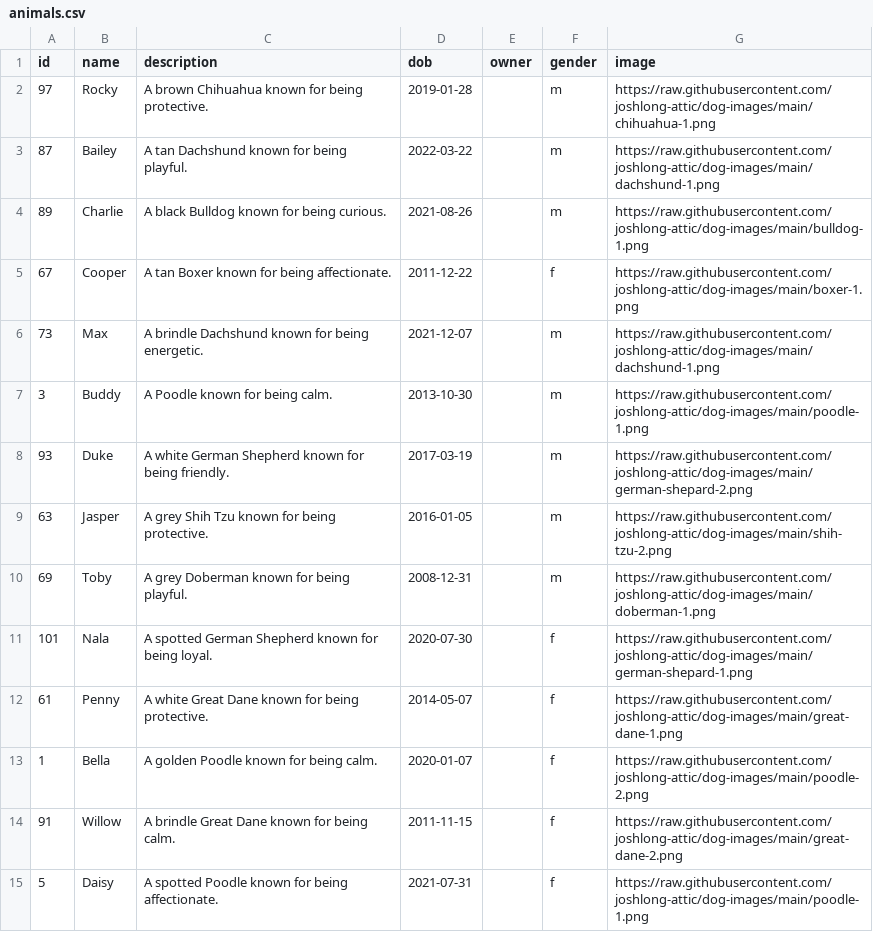
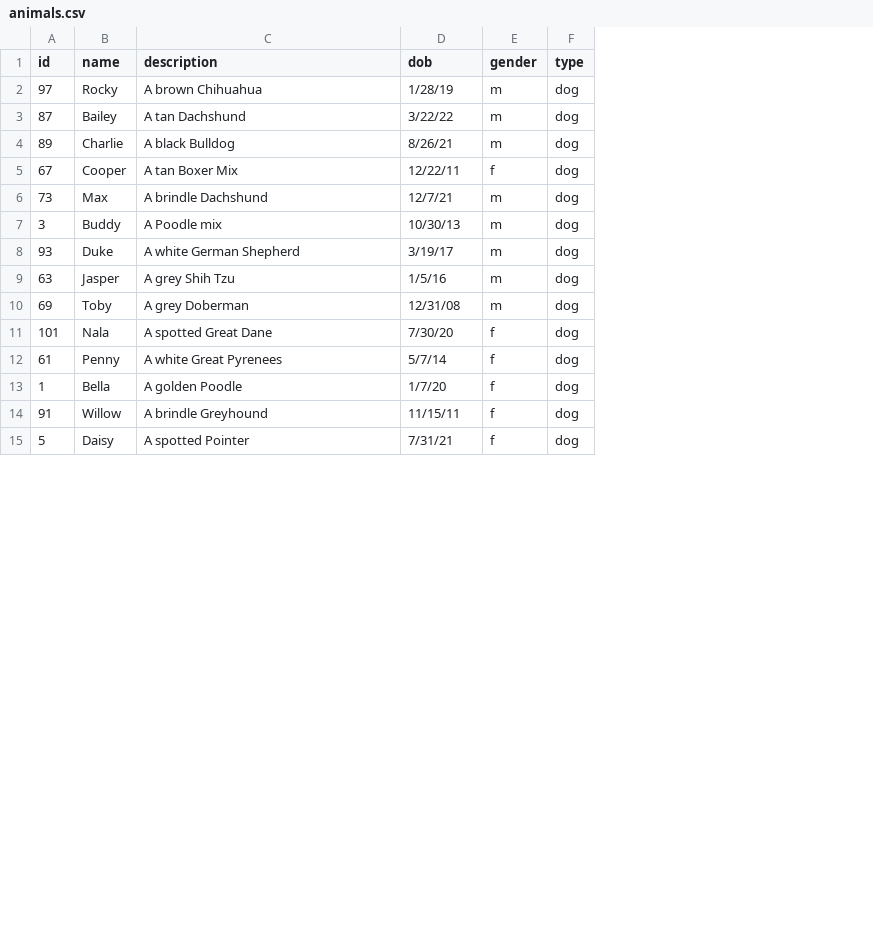
Before and after one commit to coffee-software-show/2026-tutorial, a CSV file: misc/animals.csv, drawn as a sheet; only a part is shown; removed rows and columns are numbered as before the commit, all else as after; the diff covers the shown part only; the diff names each change by its address in the sheet, - before the commit and + after, or states it on an @@ line.

```diff
--- a/misc/animals.csv
+++ b/misc/animals.csv
-column E (owner), empty
-column G (image), rows 2-15: https://raw.githubusercontent.com/joshlong-attic/dog-images/main/chihuahua-1.png | https://raw.githubusercontent.com/joshlong-attic/dog-images/main/dachshund-1.png | https://raw.githubusercontent.com/joshlong-attic/dog-images/main/bulldog-1.png | https://raw.githubusercontent.com/joshlong-attic/dog-images/main/boxer-1.png | https://raw.githubusercontent.com/joshlong-attic/dog-images/main/dachshund-1.png | https://raw.githubusercontent.com/joshlong-attic/dog-images/main/poodle-1.png | https://raw.githubusercontent.com/joshlong-attic/dog-images/main/german-shepard-2.png | https://raw.githubusercontent.com/joshlong-attic/dog-images/main/shih-tzu-2.png | https://raw.githubusercontent.com/joshlong-attic/dog-images/main/doberman-1.png | https://raw.githubusercontent.com/joshlong-attic/dog-images/main/german-shepard-1.png | https://raw.githubusercontent.com/joshlong-attic/dog-images/main/great-dane-1.png | https://raw.githubusercontent.com/joshlong-attic/dog-images/main/poodle-2.png | https://raw.githubusercontent.com/joshlong-attic/dog-images/main/great-dane-2.png | https://raw.githubusercontent.com/joshlong-attic/dog-images/main/poodle-1.png
+column F (type), rows 2-15: all dog
-C2 (description): A brown Chihuahua known for being protective.
+C2 (description): A brown Chihuahua
-D2 (dob): 2019-01-28
+D2 (dob): 1/28/19
-C3 (description): A tan Dachshund known for being playful.
+C3 (description): A tan Dachshund
-D3 (dob): 2022-03-22
+D3 (dob): 3/22/22
-C4 (description): A black Bulldog known for being curious.
+C4 (description): A black Bulldog
-D4 (dob): 2021-08-26
+D4 (dob): 8/26/21
-C5 (description): A tan Boxer known for being affectionate.
+C5 (description): A tan Boxer Mix
-D5 (dob): 2011-12-22
+D5 (dob): 12/22/11
-C6 (description): A brindle Dachshund known for being energetic.
+C6 (description): A brindle Dachshund
-D6 (dob): 2021-12-07
+D6 (dob): 12/7/21
-C7 (description): A Poodle known for being calm.
+C7 (description): A Poodle mix
-D7 (dob): 2013-10-30
+D7 (dob): 10/30/13
-C8 (description): A white German Shepherd known for being friendly.
+C8 (description): A white German Shepherd
-D8 (dob): 2017-03-19
+D8 (dob): 3/19/17
-C9 (description): A grey Shih Tzu known for being protective.
+C9 (description): A grey Shih Tzu
-D9 (dob): 2016-01-05
+D9 (dob): 1/5/16
-C10 (description): A grey Doberman known for being playful.
+C10 (description): A grey Doberman
-D10 (dob): 2008-12-31
+D10 (dob): 12/31/08
-C11 (description): A spotted German Shepherd known for being loyal.
+C11 (description): A spotted Great Dane
-D11 (dob): 2020-07-30
+D11 (dob): 7/30/20
-C12 (description): A white Great Dane known for being protective.
+C12 (description): A white Great Pyrenees
-D12 (dob): 2014-05-07
+D12 (dob): 5/7/14
-C13 (description): A golden Poodle known for being calm.
+C13 (description): A golden Poodle
-D13 (dob): 2020-01-07
+D13 (dob): 1/7/20
-C14 (description): A brindle Great Dane known for being calm.
+C14 (description): A brindle Greyhound
-D14 (dob): 2011-11-15
+D14 (dob): 11/15/11
-C15 (description): A spotted Poodle known for being affectionate.
+C15 (description): A spotted Pointer
-D15 (dob): 2021-07-31
+D15 (dob): 7/31/21
```
Also changed, not shown: 15 added rows and 8 edited cells elsewhere in this file, 1 other file.
